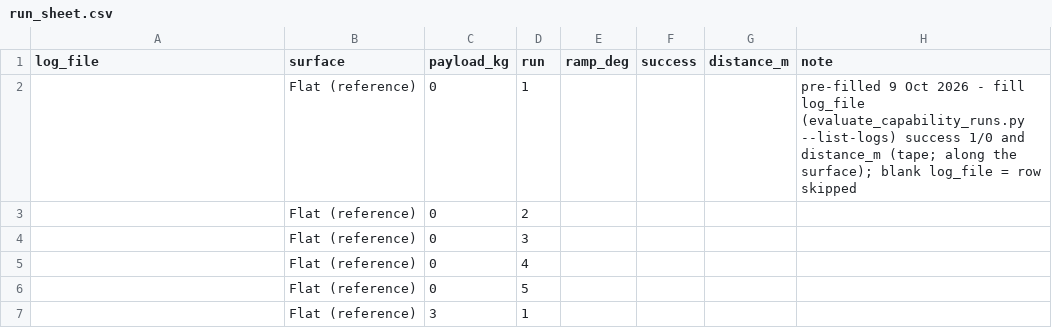
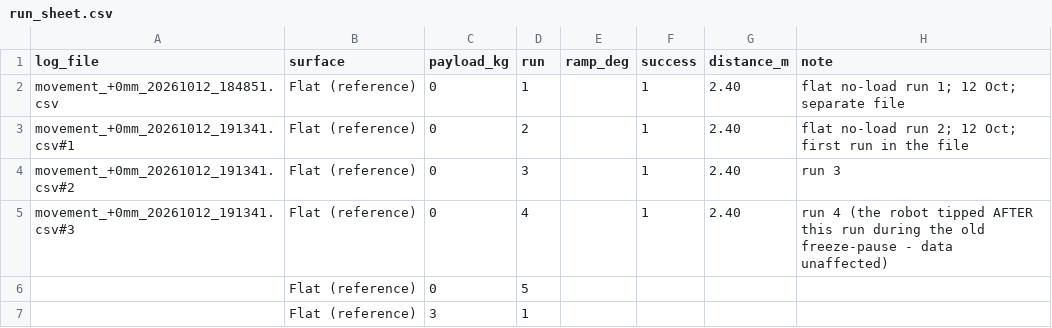
Before and after one commit to M-TRCH/BLEGS, a CSV file: python/paper_testing/test_3/output/log/run_sheet.csv, drawn as a sheet; only a part is shown.

```diff
--- a/python/paper_testing/test_3/output/log/run_sheet.csv
+++ b/python/paper_testing/test_3/output/log/run_sheet.csv
@@ -1,6 +1,6 @@
 log_file,surface,payload_kg,run,ramp_deg,success,distance_m,note
-,Flat (reference),0,1,,,,pre-filled 9 Oct 2026 - fill log_file (evaluate_capability_runs.py --list-logs) success 1/0 and distance_m (tape; along the surface); blank log_file = row skipped
-,Flat (reference),0,2,,,,
-,Flat (reference),0,3,,,,
-,Flat (reference),0,4,,,,
+movement_+0mm_20261012_184851.csv,Flat (reference),0,1,,1,2.40,flat no-load run 1; 12 Oct; separate file
+movement_+0mm_20261012_191341.csv#1,Flat (reference),0,2,,1,2.40,flat no-load run 2; 12 Oct; first run in the file
+movement_+0mm_20261012_191341.csv#2,Flat (reference),0,3,,1,2.40,run 3
+movement_+0mm_20261012_191341.csv#3,Flat (reference),0,4,,1,2.40,run 4 (the robot tipped AFTER this run during the old freeze-pause - data unaffected)
 ,Flat (reference),0,5,,,,
```
Also changed, not shown: 3 other files.
